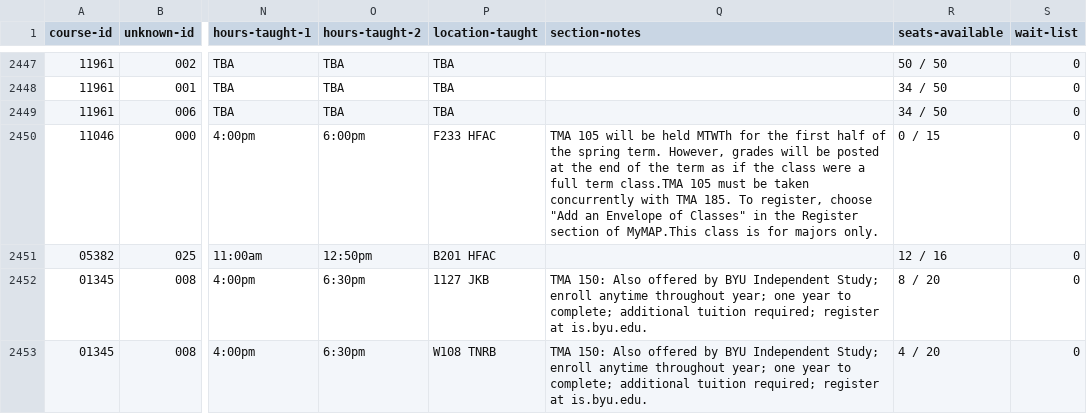
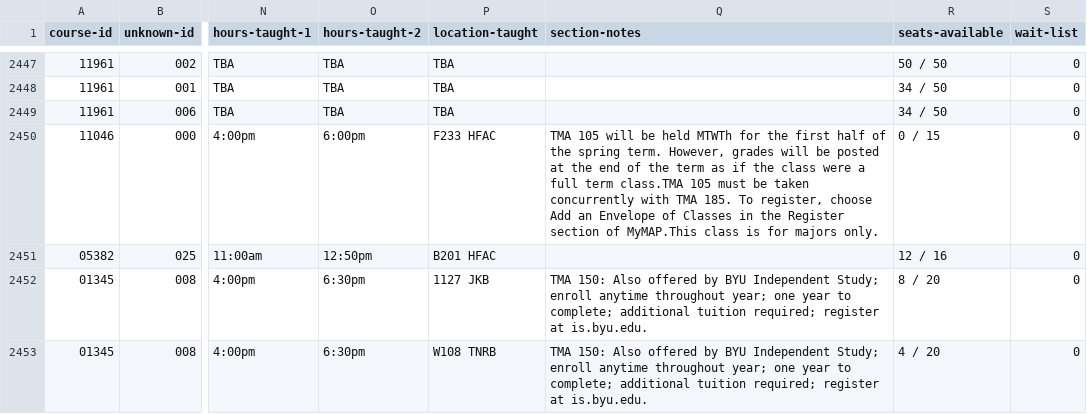
Before and after one commit to HBLL-Collection-Development/course-catalog, a TSV file: data/20143_class_schedule.tsv, drawn as a sheet; only a part is shown, gaps mark what is left out; the diff covers the shown part only; the diff names each change by its address in the sheet, - before the commit and + after, or states it on an @@ line.

```diff
--- a/data/20143_class_schedule.tsv
+++ b/data/20143_class_schedule.tsv
-Q2450 (section-notes): …register, choose "Add an Envelope of Classes" in the…
+Q2450 (section-notes): …register, choose Add an Envelope of Classes in the…
```
Also changed, not shown: 4 edited cells elsewhere in this file, data/20153_class_schedule.tsv, data/20154_class_schedule.tsv, 10 other files.
